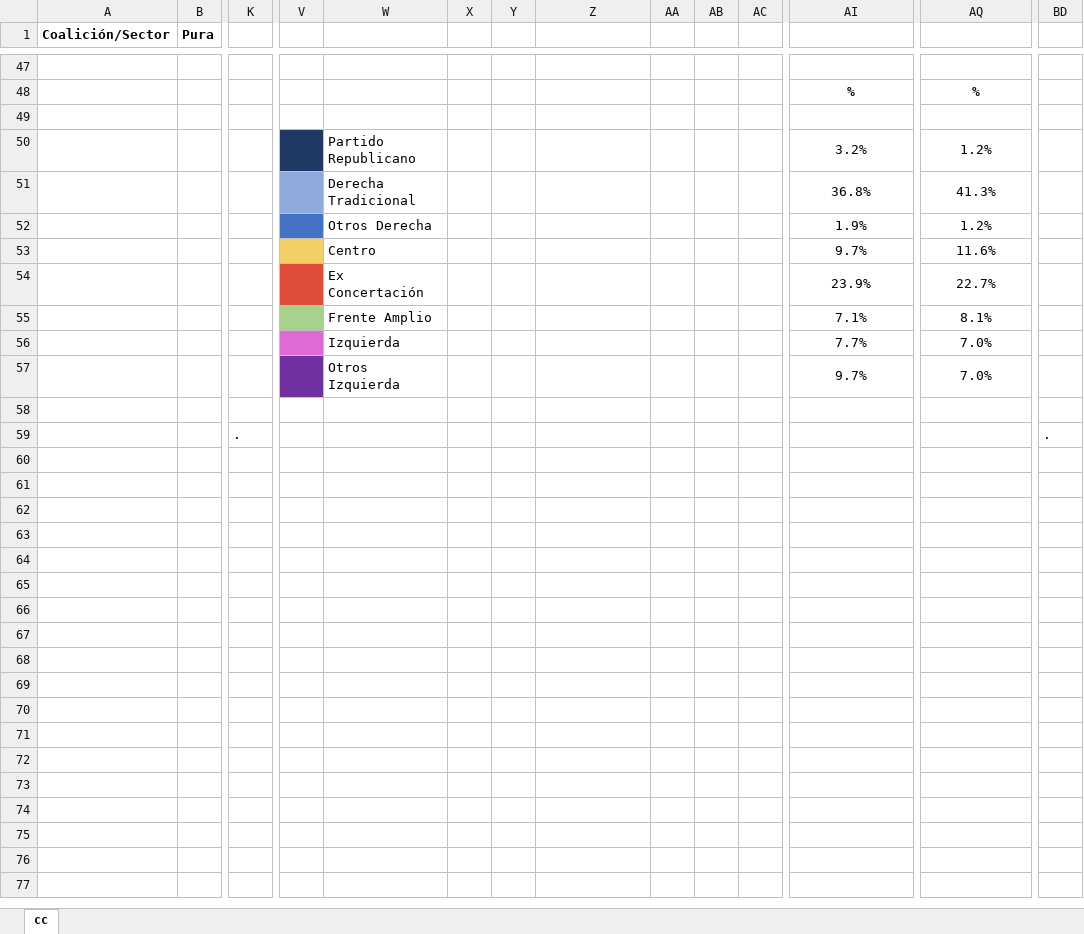
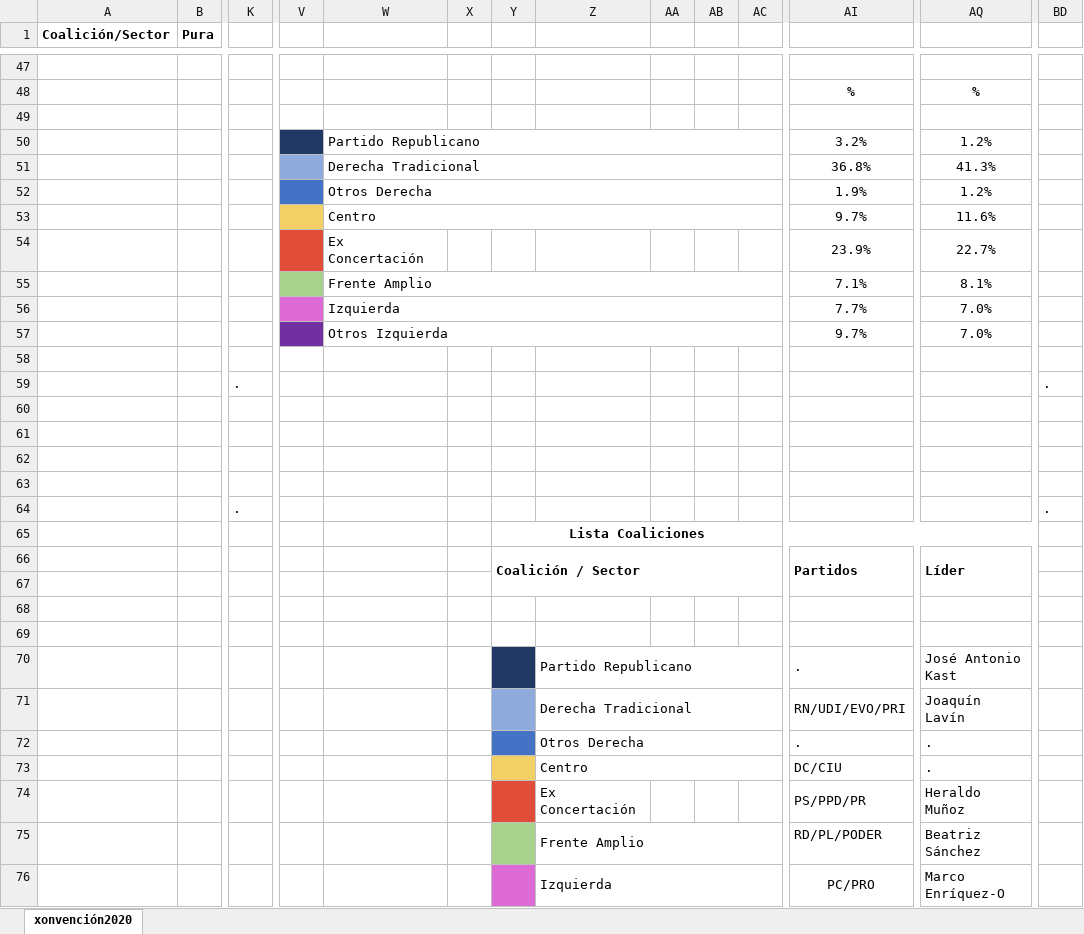
Before and after one commit to tresquintos/tresquintos.github.io, an Excel workbook: files/convención2020.xlsx, sheet xonvención2020, drawn as a sheet; only a part is shown, gaps mark what is left out; values as stored, in another font and other column widths than the file's, no borders; charts and pictures not drawn; rows hold the shown columns only; the diff covers the shown part only; the diff names each change by its address in the sheet, - before the commit and + after, or states it on an @@ line.

Commit message:
Lista

```diff
--- a/files/convención2020.xlsx (sheet xonvención2020)
+++ b/files/convención2020.xlsx (sheet xonvención2020)
-sheet tab: cc
+sheet tab: xonvención2020
+W50:AC50 merged
+W51:AC51 merged
+W52:AC52 merged
+W53:AC53 merged
+W55:AC55 merged
+W56:AC56 merged
+W57:AC57 merged
+row 60: (empty)
+row 61: (empty)
+row 62: (empty)
+row 63: (empty)
+row 64:  |  | . |  |  |  |  |  |  |  |  |  |  | .
+row 65:  |  |  |  |  |  | Lista Coaliciones
+row 66:  |  |  |  |  |  | Coalición / Sector |  |  |  |  | Partidos | Líder
+row 67: (empty)
+row 68: (empty)
+row 69: (empty)
+row 70:  |  |  |  |  |  |  | Partido Republicano |  |  |  | . | José Antonio Kast
+row 71:  |  |  |  |  |  |  | Derecha Tradicional |  |  |  | RN/UDI/EVO/PRI | Joaquín Lavín
+row 72:  |  |  |  |  |  |  | Otros Derecha |  |  |  | . | .
+row 73:  |  |  |  |  |  |  | Centro |  |  |  | DC/CIU | .
+row 74:  |  |  |  |  |  |  | Ex Concertación |  |  |  | PS/PPD/PR | Heraldo Muñoz
+row 75:  |  |  |  |  |  |  | Frente Amplio |  |  |  | RD/PL/PODER | Beatriz Sánchez
+row 76:  |  |  |  |  |  |  | Izquierda |  |  |  | PC/PRO | Marco Enríquez-O
```
Also changed, not shown: 3 added rows and merged cells elsewhere in this sheet, 2 other files.
